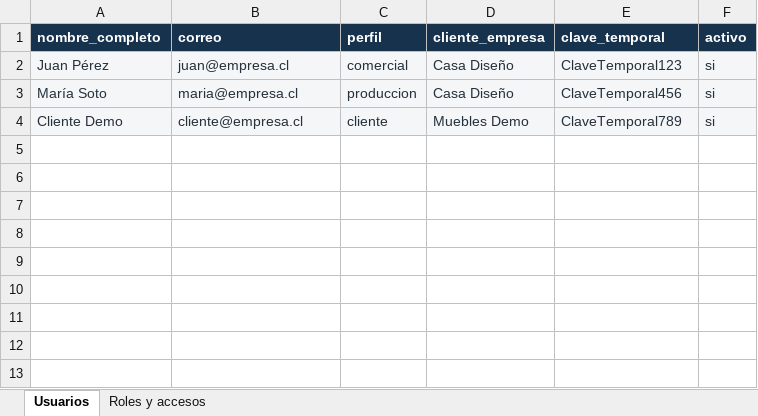
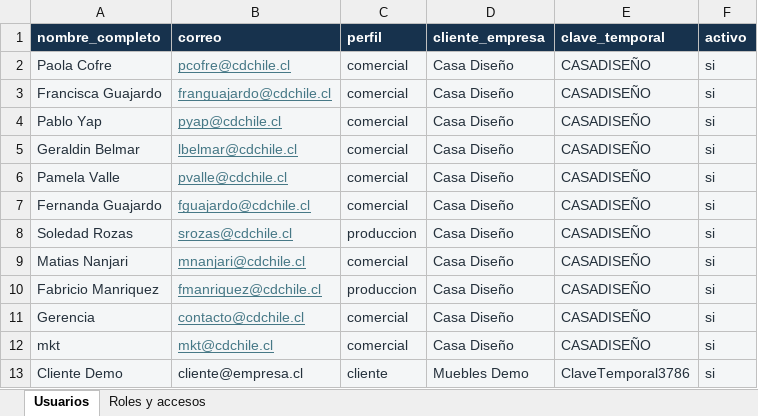
Before and after one commit to VILLOUTAS/tableros, an Excel workbook: public/Plantilla_Usuarios_Casa_Diseno.xlsx, sheet Usuarios, drawn as a sheet; values as stored, in another font and other column widths than the file's, no borders; addresses are those after the commit; the diff names each change by its address in the sheet, - before the commit and + after, or states it on an @@ line.

Commit message:
Add files via upload

```diff
--- a/public/Plantilla_Usuarios_Casa_Diseno.xlsx (sheet Usuarios)
+++ b/public/Plantilla_Usuarios_Casa_Diseno.xlsx (sheet Usuarios)
+row 2: Paola Cofre | pcofre@cdchile.cl | comercial | Casa Diseño | CASADISEÑO | si
+row 3: Francisca Guajardo | franguajardo@cdchile.cl | comercial | Casa Diseño | CASADISEÑO | si
+row 4: Pablo Yap | pyap@cdchile.cl | comercial | Casa Diseño | CASADISEÑO | si
+row 5: Geraldin Belmar | lbelmar@cdchile.cl | comercial | Casa Diseño | CASADISEÑO | si
+row 6: Pamela Valle | pvalle@cdchile.cl | comercial | Casa Diseño | CASADISEÑO | si
-A7 (nombre_completo): Juan Pérez
+A7 (nombre_completo): Fernanda Guajardo
-B7 (correo): juan@empresa.cl
+B7 (correo): fguajardo@cdchile.cl
@@ B7:B8 underline: off → on, text colour: #25313C → #467886 @@
-E7 (clave_temporal): ClaveTemporal123
+E7 (clave_temporal): CASADISEÑO
-A8 (nombre_completo): María Soto
+A8 (nombre_completo): Soledad Rozas
-B8 (correo): maria@empresa.cl
+B8 (correo): srozas@cdchile.cl
-E8 (clave_temporal): ClaveTemporal456
+E8 (clave_temporal): CASADISEÑO
+row 9: Matias Nanjari | mnanjari@cdchile.cl | comercial | Casa Diseño | CASADISEÑO | si
+row 10: Fabricio Manriquez | fmanriquez@cdchile.cl | produccion | Casa Diseño | CASADISEÑO | si
+row 11: Gerencia | contacto@cdchile.cl | comercial | Casa Diseño | CASADISEÑO | si
+row 12: mkt | mkt@cdchile.cl | comercial | Casa Diseño | CASADISEÑO | si
-E13 (clave_temporal): ClaveTemporal789
+E13 (clave_temporal): ClaveTemporal3786
```
